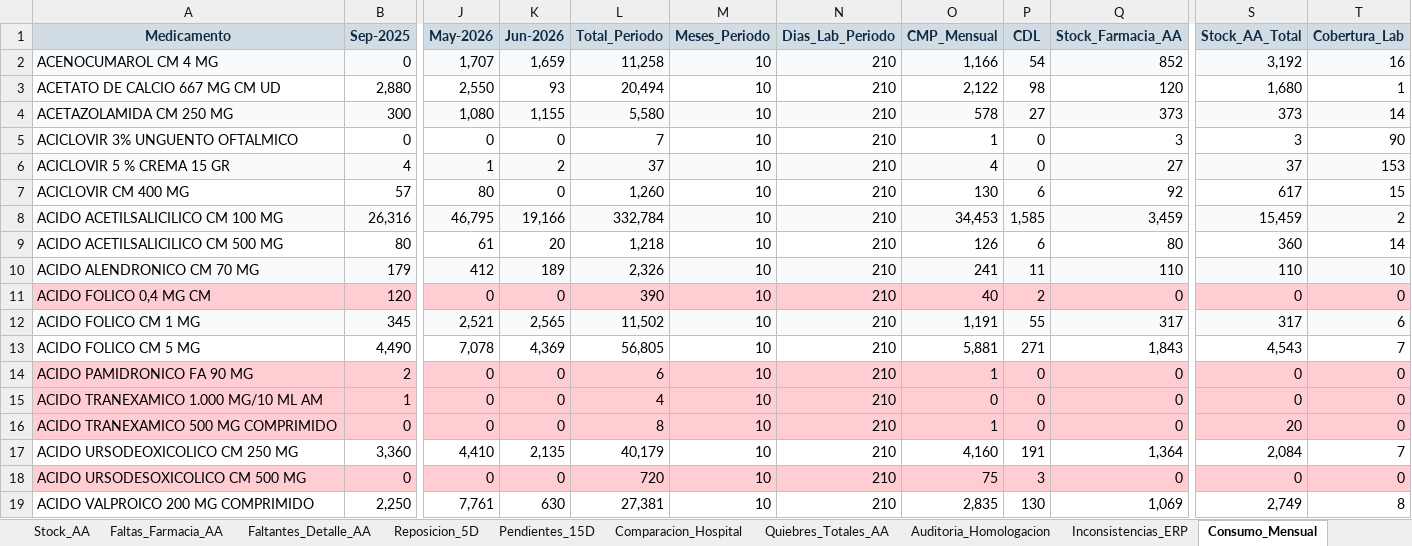
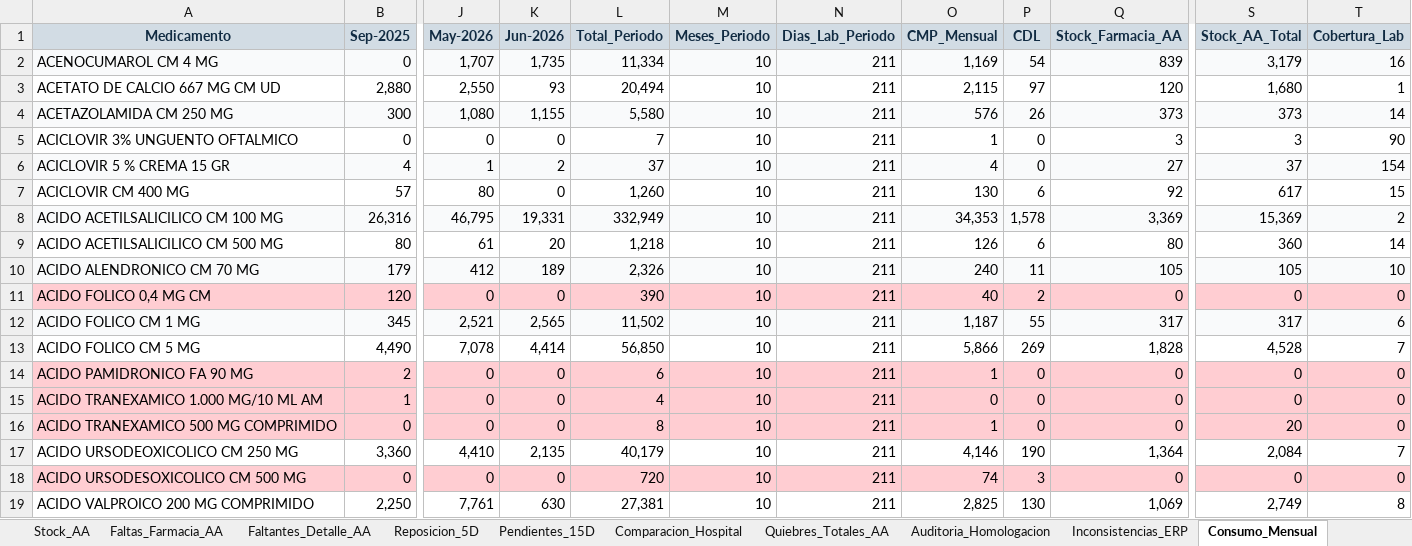
Before and after one commit to danielalfonsocc-rgb/maestro-aa-farmacia, an Excel workbook: Consolidado_AA_MAESTRO.xlsx, sheet Consumo_Mensual, drawn as a sheet; only a part is shown, gaps mark what is left out; values as stored, in another font and other column widths than the file's, no borders; the diff covers the shown part only; the diff names each change by its address in the sheet, - before the commit and + after, or states it on an @@ line.

```diff
--- a/Consolidado_AA_MAESTRO.xlsx (sheet Consumo_Mensual)
+++ b/Consolidado_AA_MAESTRO.xlsx (sheet Consumo_Mensual)
-K2 (Jun-2026): 1,659
+K2 (Jun-2026): 1,735
-L2 (Total_Periodo): 11,258
+L2 (Total_Periodo): 11,334
-N2:N19 (Dias_Lab_Periodo): 210
+N2:N19 (Dias_Lab_Periodo): 211
-O2 (CMP_Mensual): 1,166
+O2 (CMP_Mensual): 1,169
-Q2 (Stock_Farmacia_AA): 852
+Q2 (Stock_Farmacia_AA): 839
-S2 (Stock_AA_Total): 3,192
+S2 (Stock_AA_Total): 3,179
-O3 (CMP_Mensual): 2,122
+O3 (CMP_Mensual): 2,115
-P3 (CDL): 98
+P3 (CDL): 97
-O4 (CMP_Mensual): 578
+O4 (CMP_Mensual): 576
-P4 (CDL): 27
+P4 (CDL): 26
-T6 (Cobertura_Lab): 153
+T6 (Cobertura_Lab): 154
-K8 (Jun-2026): 19,166
+K8 (Jun-2026): 19,331
-L8 (Total_Periodo): 332,784
+L8 (Total_Periodo): 332,949
-O8 (CMP_Mensual): 34,453
+O8 (CMP_Mensual): 34,353
-P8 (CDL): 1,585
+P8 (CDL): 1,578
-Q8 (Stock_Farmacia_AA): 3,459
+Q8 (Stock_Farmacia_AA): 3,369
-S8 (Stock_AA_Total): 15,459
+S8 (Stock_AA_Total): 15,369
-O10 (CMP_Mensual): 241
+O10 (CMP_Mensual): 240
-Q10 (Stock_Farmacia_AA): 110
+Q10 (Stock_Farmacia_AA): 105
-S10 (Stock_AA_Total): 110
+S10 (Stock_AA_Total): 105
-O12 (CMP_Mensual): 1,191
+O12 (CMP_Mensual): 1,187
-K13 (Jun-2026): 4,369
+K13 (Jun-2026): 4,414
-L13 (Total_Periodo): 56,805
+L13 (Total_Periodo): 56,850
-O13 (CMP_Mensual): 5,881
+O13 (CMP_Mensual): 5,866
-P13 (CDL): 271
+P13 (CDL): 269
-Q13 (Stock_Farmacia_AA): 1,843
+Q13 (Stock_Farmacia_AA): 1,828
-S13 (Stock_AA_Total): 4,543
+S13 (Stock_AA_Total): 4,528
-O17 (CMP_Mensual): 4,160
+O17 (CMP_Mensual): 4,146
-P17 (CDL): 191
+P17 (CDL): 190
-O18 (CMP_Mensual): 75
+O18 (CMP_Mensual): 74
-O19 (CMP_Mensual): 2,835
+O19 (CMP_Mensual): 2,825
```
Also changed, not shown: 1144 edited cells elsewhere in this sheet, sheet Stock_AA, sheet Reposicion_5D, sheet SGLI_Estres, sheet Dialisis_Pedido_Bod, sheet Dialisis_Pedido_Farm, sheet Tendencia_Semanal, 10 more sheets, Resumen_Pedidos_AA.xlsx, 1 other file.
